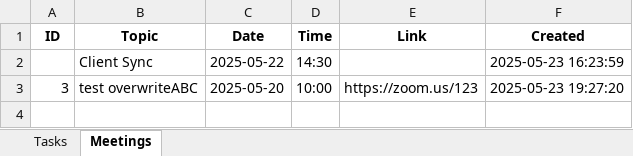
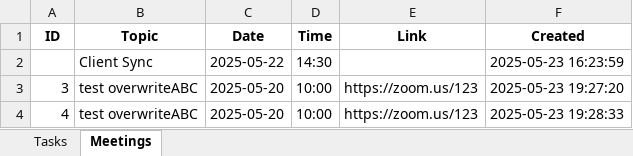
Before and after one commit to peezedabdullah/Oraican-Project-Tracker, an Excel workbook: oraican tracker.xlsx, sheet Meetings, drawn as a sheet; values as stored, in another font and other column widths than the file's, no borders; the diff names each change by its address in the sheet, - before the commit and + after, or states it on an @@ line.

Commit message:
Update oraican tracker.xlsx

```diff
--- a/oraican tracker.xlsx (sheet Meetings)
+++ b/oraican tracker.xlsx (sheet Meetings)
+row 4: 4 | test overwriteABC | 2025-05-20 | 10:00 | https://zoom.us/123 | 2025-05-23 19:28:33
```
Also changed, not shown: sheet Tasks.
